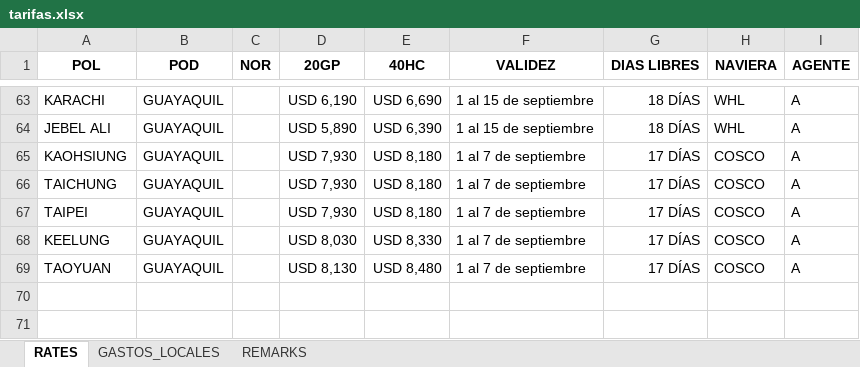
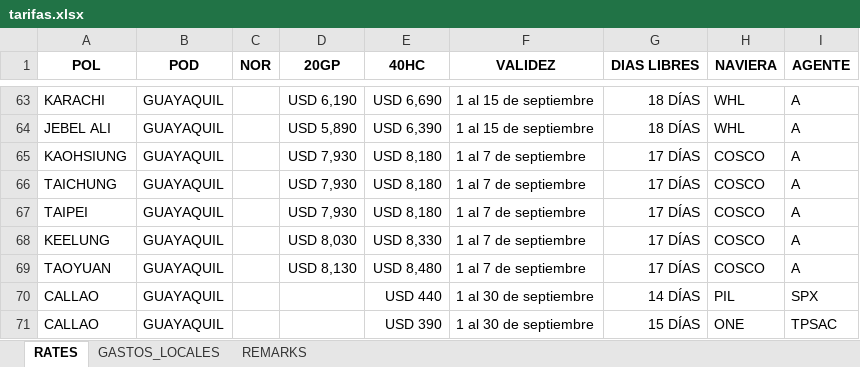
Before and after one commit to asiapac-hub/asiapac-rates, an Excel workbook: data/tarifas.xlsx, sheet RATES, drawn as a sheet; only a part is shown, gaps mark what is left out; values as stored, in another font and other column widths than the file's, no borders; the diff names each change by its address in the sheet, - before the commit and + after, or states it on an @@ line.

Commit message:
Add files via upload

```diff
--- a/data/tarifas.xlsx (sheet RATES)
+++ b/data/tarifas.xlsx (sheet RATES)
+row 70: CALLAO | GUAYAQUIL |  |  | USD 440 | 1 al 30 de septiembre | 14 DÍAS | PIL | SPX
+row 71: CALLAO | GUAYAQUIL |  |  | USD 390 | 1 al 30 de septiembre | 15 DÍAS | ONE | TPSAC
```
